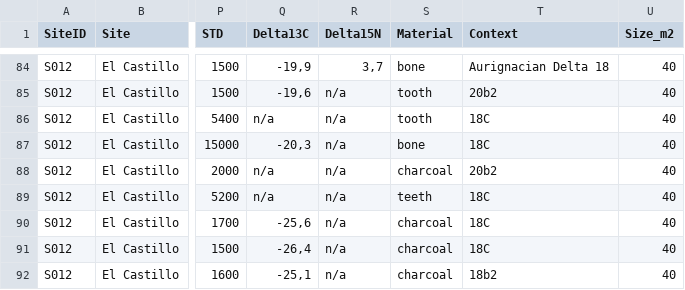
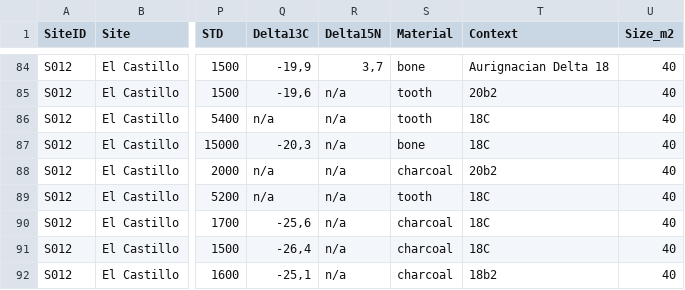
Before and after one commit to mikeldiazrodriguez/northern_iberia_dates, a CSV file: database_northern_Iberia_dates.csv, drawn as a sheet; only a part is shown, gaps mark what is left out; the diff names each change by its address in the sheet, - before the commit and + after, or states it on an @@ line.

Commit message:
Initial commit

```diff
--- a/database_northern_Iberia_dates.csv
+++ b/database_northern_Iberia_dates.csv
-S89 (Material): teeth
+S89 (Material): tooth
```
